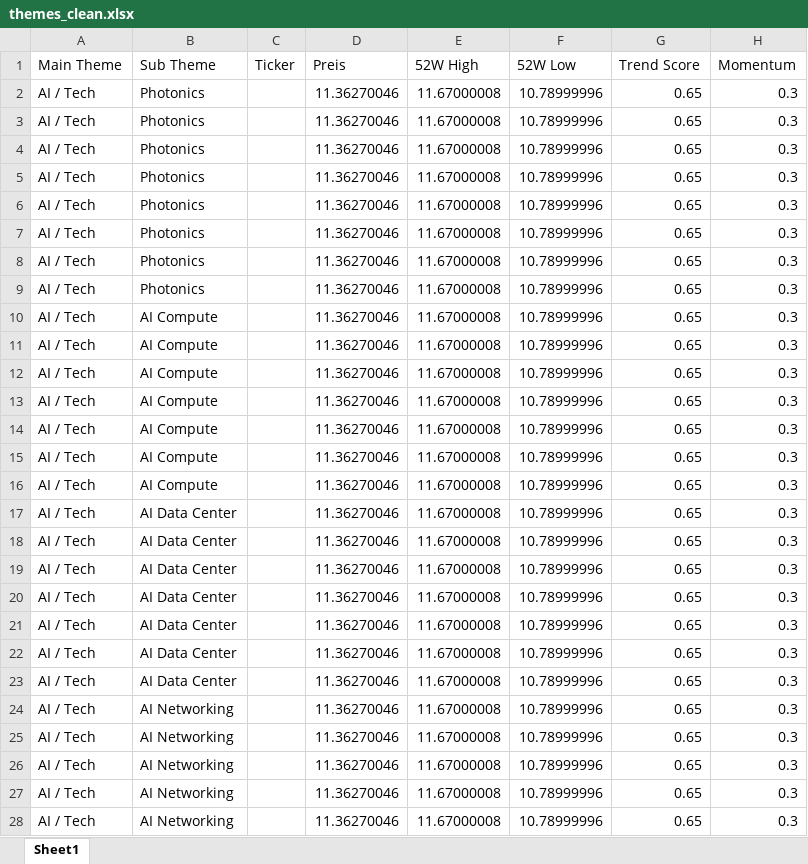
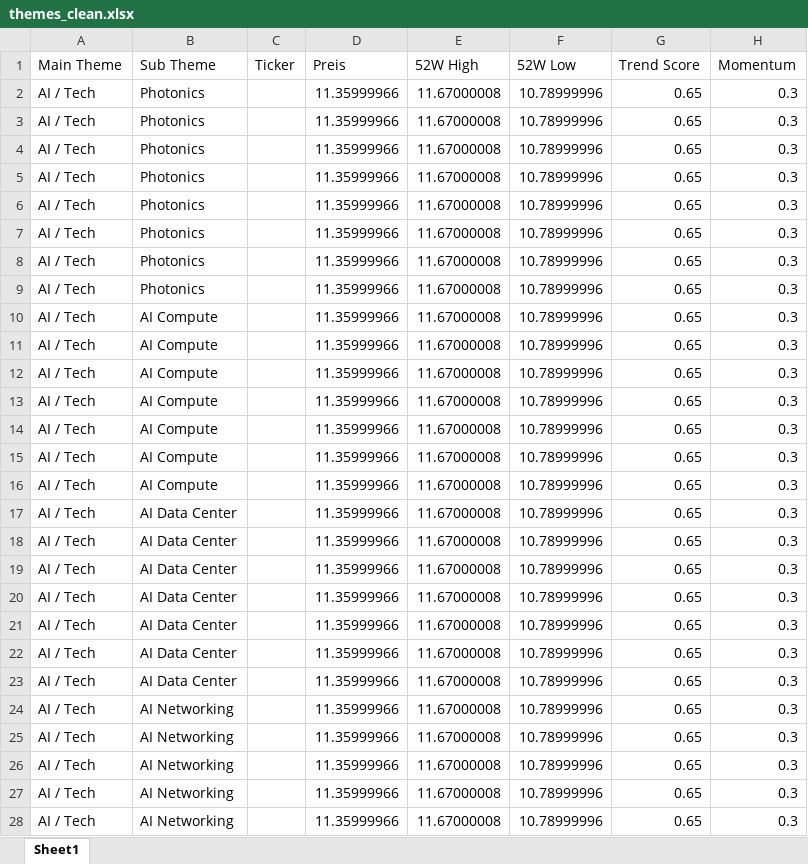
Before and after one commit to Rofino95/theme-tracker, an Excel workbook: themes_clean.xlsx, sheet Sheet1, drawn as a sheet; only a part is shown; values as stored, in another font and other column widths than the file's, no borders; the diff covers the shown part only; the diff names each change by its address in the sheet, - before the commit and + after, or states it on an @@ line.

```diff
--- a/themes_clean.xlsx (sheet Sheet1)
+++ b/themes_clean.xlsx (sheet Sheet1)
-D2:D28 (Preis): 11.36270046
+D2:D28 (Preis): 11.35999966
```
Also changed, not shown: 142 edited cells elsewhere in this sheet.
